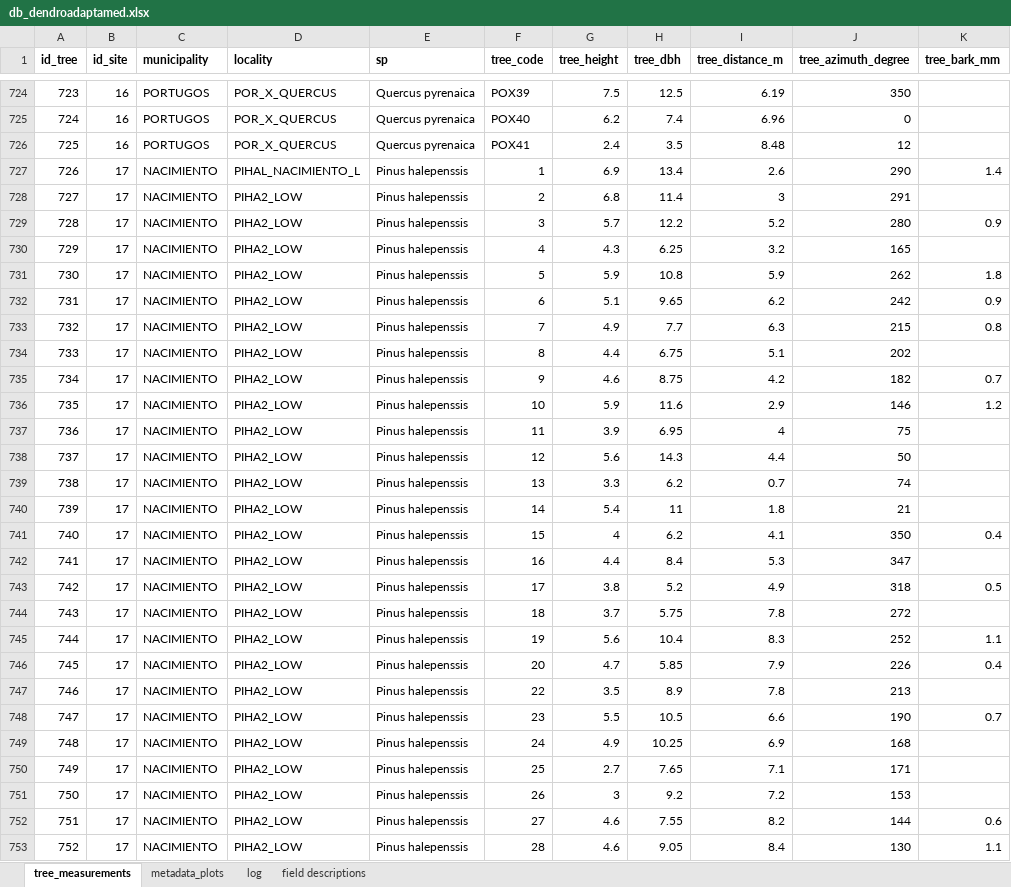
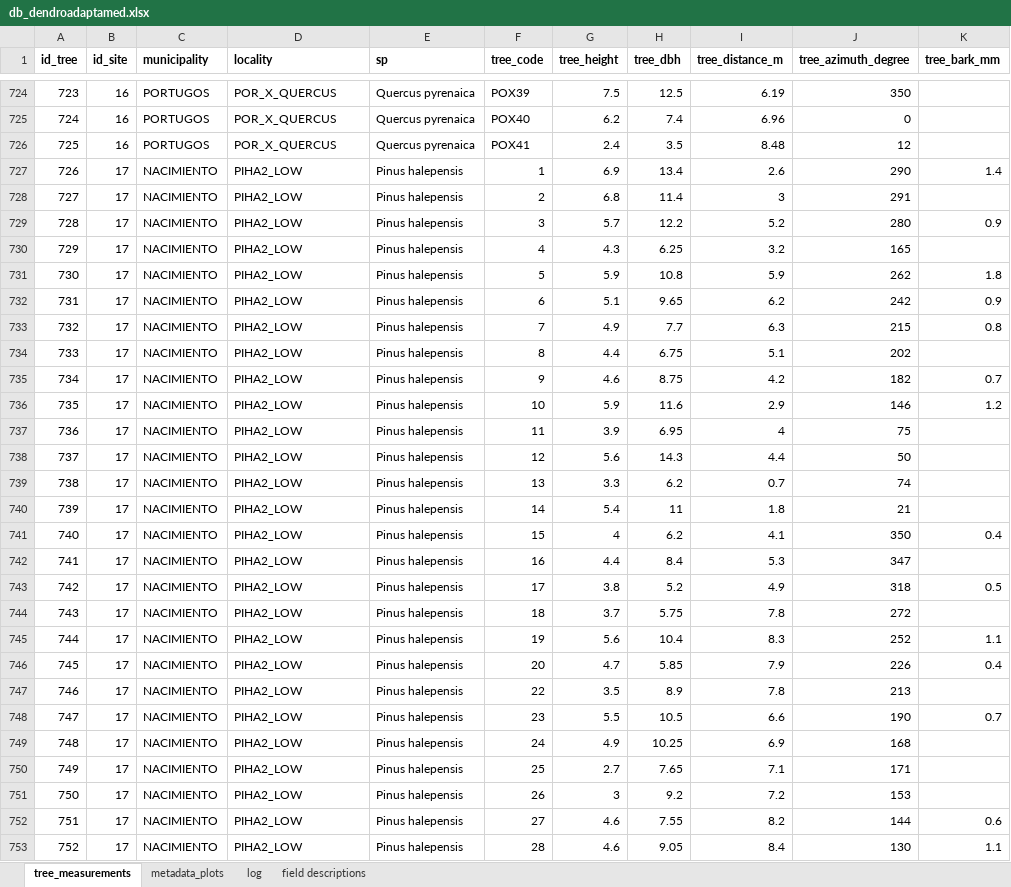
Before and after one commit to ajpelu/adaptamed_dendroanalysis, an Excel workbook: data/db_dendroadaptamed.xlsx, sheet tree_measurements, drawn as a sheet; only a part is shown, gaps mark what is left out; values as stored, in another font and other column widths than the file's, no borders; the diff covers the shown part only; the diff names each change by its address in the sheet, - before the commit and + after, or states it on an @@ line.

```diff
--- a/data/db_dendroadaptamed.xlsx (sheet tree_measurements)
+++ b/data/db_dendroadaptamed.xlsx (sheet tree_measurements)
-D727 (locality): PIHAL_NACIMIENTO_L
+D727 (locality): PIHA2_LOW
-E727:E753 (sp): Pinus halepenssis
+E727:E753 (sp): Pinus halepensis
```
Also changed, not shown: 132 edited cells elsewhere in this sheet, sheet metadata_plots, sheet log, 11 other files.
